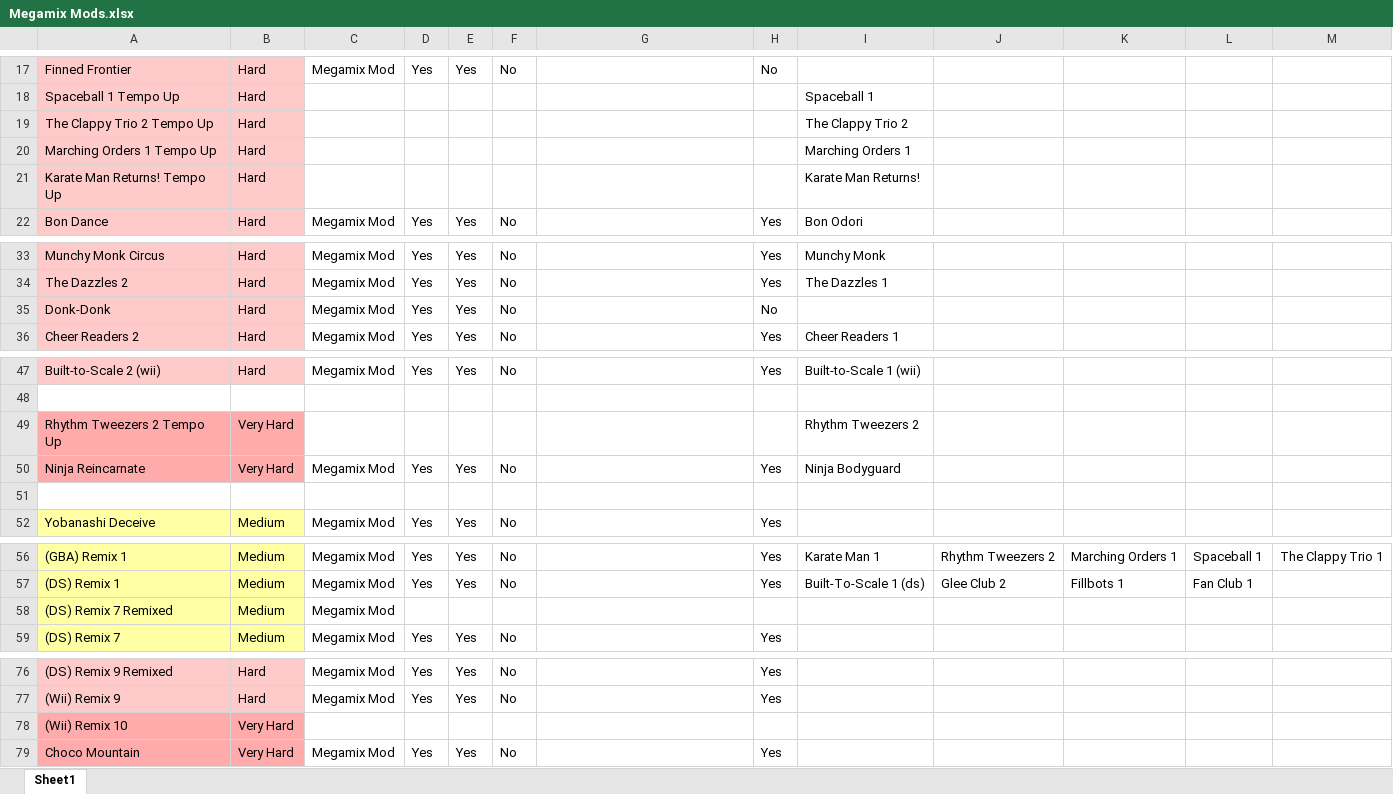
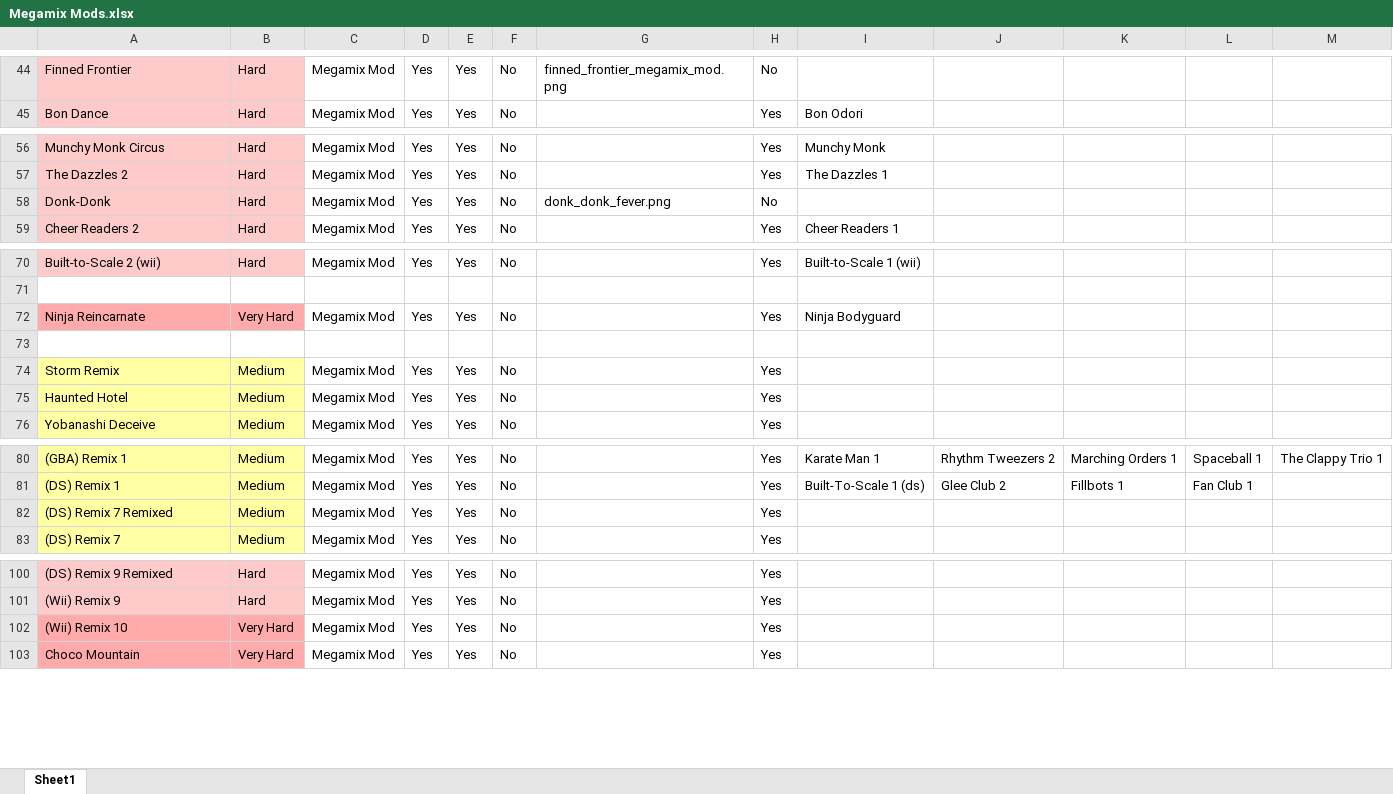
Before and after one commit to sinizano77/rhythm-heaven, an Excel workbook: static/rhythm_games/Megamix Mods.xlsx, sheet Sheet1, drawn as a sheet; only a part is shown, gaps mark what is left out; values as stored, in another font and other column widths than the file's, no borders; charts and pictures not drawn; removed rows and columns are numbered as before the commit, all else as after; the diff covers the shown part only; the diff names each change by its address in the sheet, - before the commit and + after, or states it on an @@ line.

```diff
--- a/static/rhythm_games/Megamix Mods.xlsx (sheet Sheet1)
+++ b/static/rhythm_games/Megamix Mods.xlsx (sheet Sheet1)
-G44: (empty)
+G44: finned_frontier_megamix_mod.png
-row 18: Spaceball 1 Tempo Up | Hard |  |  |  |  |  |  | Spaceball 1
-row 19: The Clappy Trio 2 Tempo Up | Hard |  |  |  |  |  |  | The Clappy Trio 2
-row 20: Marching Orders 1 Tempo Up | Hard |  |  |  |  |  |  | Marching Orders 1
-row 21: Karate Man Returns! Tempo Up | Hard |  |  |  |  |  |  | Karate Man Returns!
-G58: (empty)
+G58: donk_donk_fever.png
-row 49: Rhythm Tweezers 2 Tempo Up | Very Hard |  |  |  |  |  |  | Rhythm Tweezers 2
+row 74: Storm Remix | Medium | Megamix Mod | Yes | Yes | No |  | Yes
+row 75: Haunted Hotel | Medium | Megamix Mod | Yes | Yes | No |  | Yes
-D82: (empty)
+D82: Yes
-E82: (empty)
+E82: Yes
-F82: (empty)
+F82: No
-H82: (empty)
+H82: Yes
-C102: (empty)
+C102: Megamix Mod
-D102: (empty)
+D102: Yes
-E102: (empty)
+E102: Yes
-F102: (empty)
+F102: No
-H102: (empty)
+H102: Yes
```
Also changed, not shown: 28 added rows, 1 removed row, 11 edited cells and cell formats elsewhere in this sheet, 2 other files.
